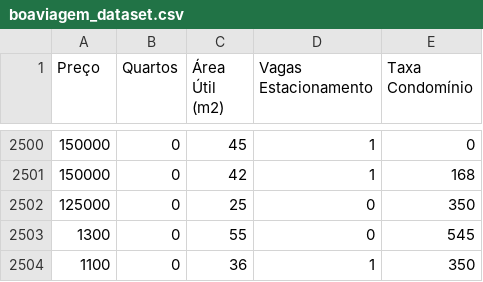
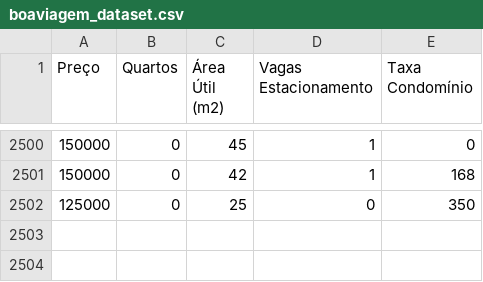
Before and after one commit to esdrascosta/house-price-predictor, a CSV file: src/main/resources/boaviagem_dataset.csv, drawn as a sheet; only a part is shown, gaps mark what is left out; the diff names each change by its address in the sheet, - before the commit and + after, or states it on an @@ line.

```diff
--- a/src/main/resources/boaviagem_dataset.csv
+++ b/src/main/resources/boaviagem_dataset.csv
-row 2503: 1300 | 0 | 55 | 0 | 545
-row 2504: 1100 | 0 | 36 | 1 | 350
```
Also changed, not shown: 3 other files.
